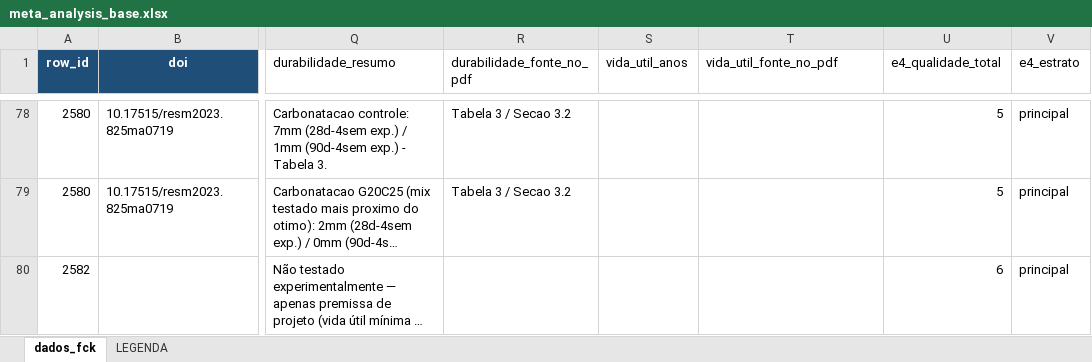
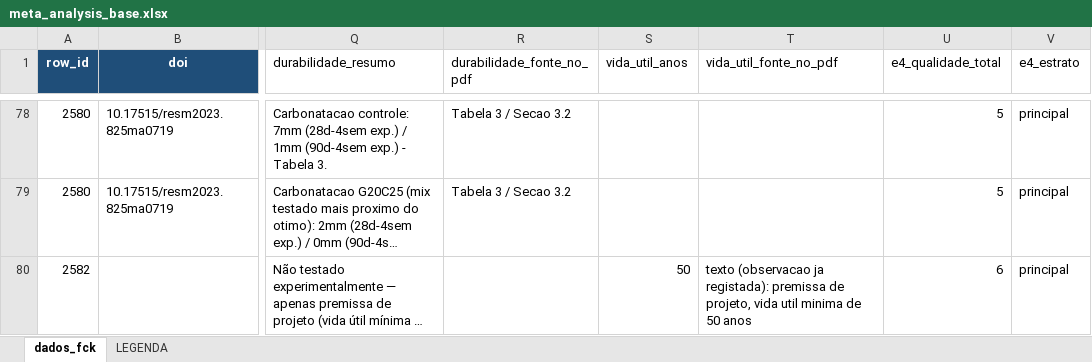
Before and after one commit to kielima/revisao-sistematica-literatura, an Excel workbook: meta_analysis_base.xlsx, sheet dados_fck, drawn as a sheet; only a part is shown, gaps mark what is left out; long unchanged cells end in …; values as stored, in another font and other column widths than the file's, no borders; the diff covers the shown part only; the diff names each change by its address in the sheet, - before the commit and + after, or states it on an @@ line.

```diff
--- a/meta_analysis_base.xlsx (sheet dados_fck)
+++ b/meta_analysis_base.xlsx (sheet dados_fck)
-S80 (vida_util_anos): (empty)
+S80 (vida_util_anos): 50
-T80 (vida_util_fonte_no_pdf): (empty)
+T80 (vida_util_fonte_no_pdf): texto (observacao ja registada): premissa de projeto, vida util minima de 50 anos
```
Also changed, not shown: 12 edited cells elsewhere in this sheet.
